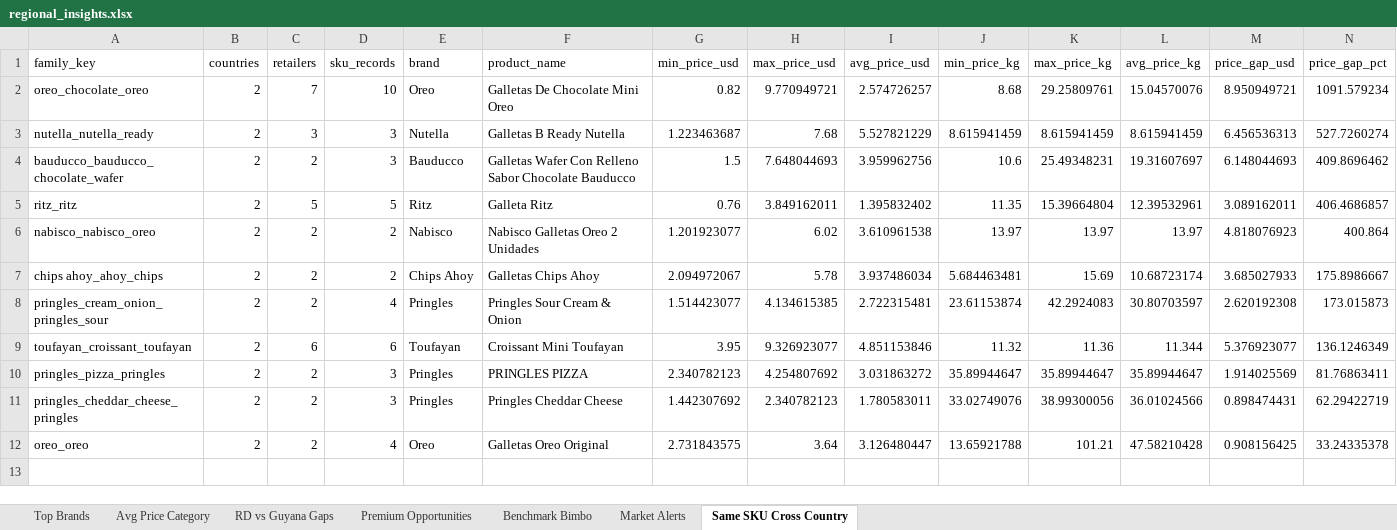
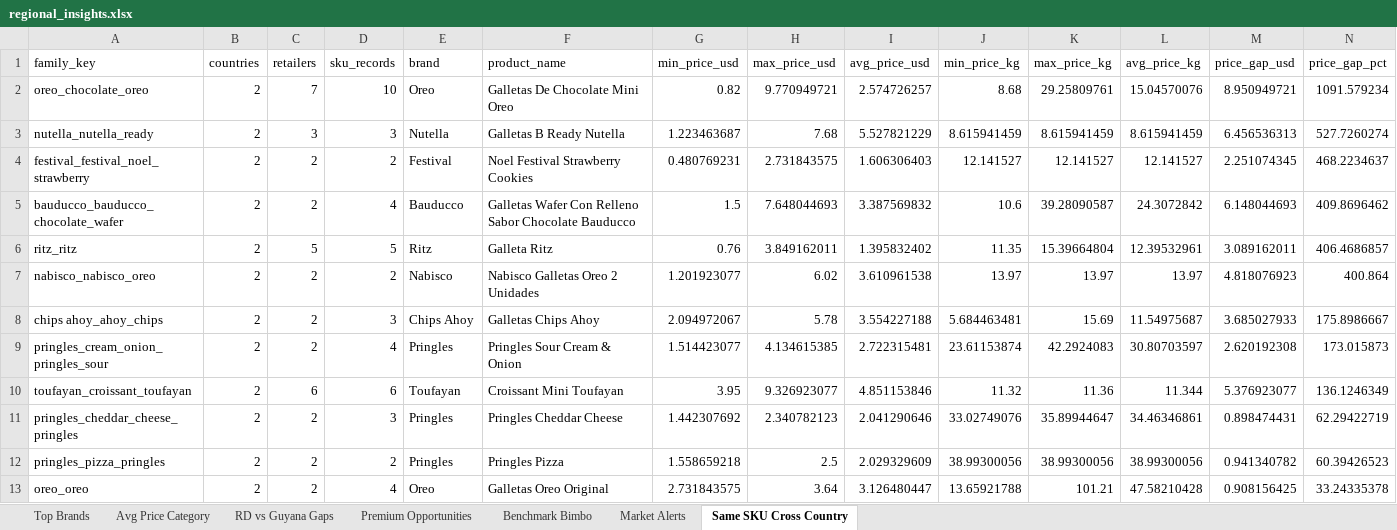
Before and after one commit to Colmau1971/caribbean_retail_ai, an Excel workbook: streamlit_data/regional_insights.xlsx, sheet Same SKU Cross Country, drawn as a sheet; values as stored, in another font and other column widths than the file's, no borders; removed rows and columns are numbered as before the commit, all else as after; the diff names each change by its address in the sheet, - before the commit and + after, or states it on an @@ line.

```diff
--- a/streamlit_data/regional_insights.xlsx (sheet Same SKU Cross Country)
+++ b/streamlit_data/regional_insights.xlsx (sheet Same SKU Cross Country)
+row 4: festival_festival_noel_strawberry | 2 | 2 | 2 | Festival | Noel Festival Strawberry Cookies | 0.480769231 | 2.731843575 | 1.606306403 | 12.141527 | 12.141527 | 12.141527 | 2.251074345 | 468.2234637
-D5 (sku_records): 3
+D5 (sku_records): 4
-I5 (avg_price_usd): 3.959962756
+I5 (avg_price_usd): 3.387569832
-K5 (max_price_kg): 25.49348231
+K5 (max_price_kg): 39.28090587
-L5 (avg_price_kg): 19.31607697
+L5 (avg_price_kg): 24.3072842
-D8 (sku_records): 2
+D8 (sku_records): 3
-I8 (avg_price_usd): 3.937486034
+I8 (avg_price_usd): 3.554227188
-L8 (avg_price_kg): 10.68723174
+L8 (avg_price_kg): 11.54975687
-row 10: pringles_pizza_pringles | 2 | 2 | 3 | Pringles | PRINGLES PIZZA | 2.340782123 | 4.254807692 | 3.031863272 | 35.89944647 | 35.89944647 | 35.89944647 | 1.914025569 | 81.76863411
-I11 (avg_price_usd): 1.780583011
+I11 (avg_price_usd): 2.041290646
-K11 (max_price_kg): 38.99300056
+K11 (max_price_kg): 35.89944647
-L11 (avg_price_kg): 36.01024566
+L11 (avg_price_kg): 34.46346861
+row 12: pringles_pizza_pringles | 2 | 2 | 2 | Pringles | Pringles Pizza | 1.558659218 | 2.5 | 2.029329609 | 38.99300056 | 38.99300056 | 38.99300056 | 0.941340782 | 60.39426523
```
Also changed, not shown: sheet Premium Opportunities, sheet Top Brands, sheet Avg Price Category, sheet Benchmark Bimbo, sheet RD vs Guyana Gaps, sheet Market Alerts, streamlit_data/caribbean_master_latest.xlsx, streamlit_data/price_alerts.xlsx, 3 other files.
